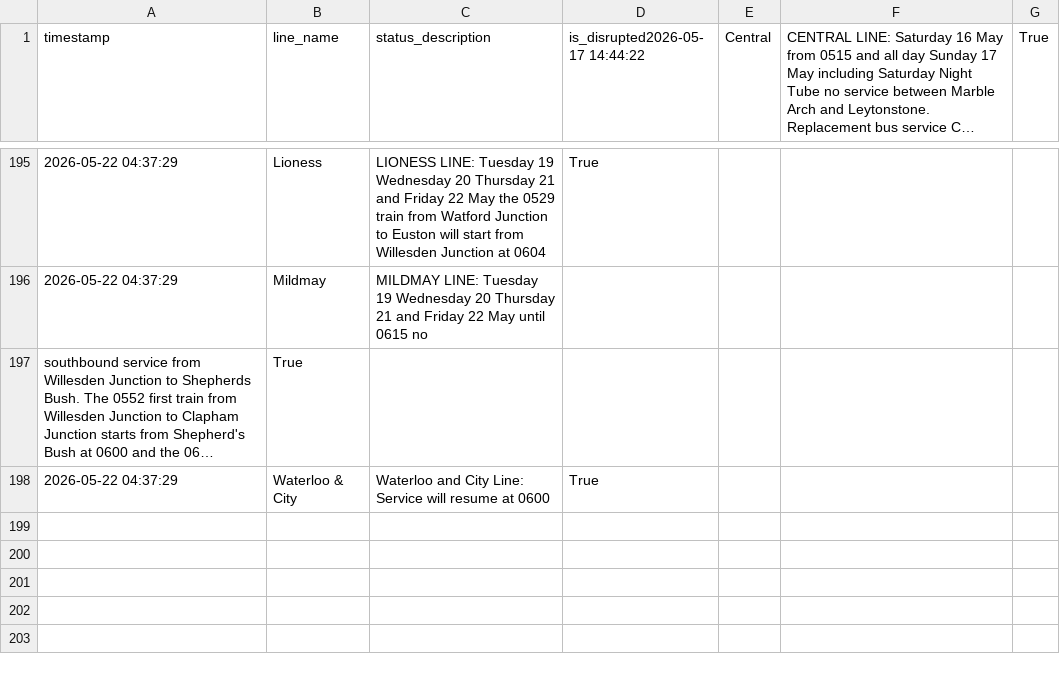
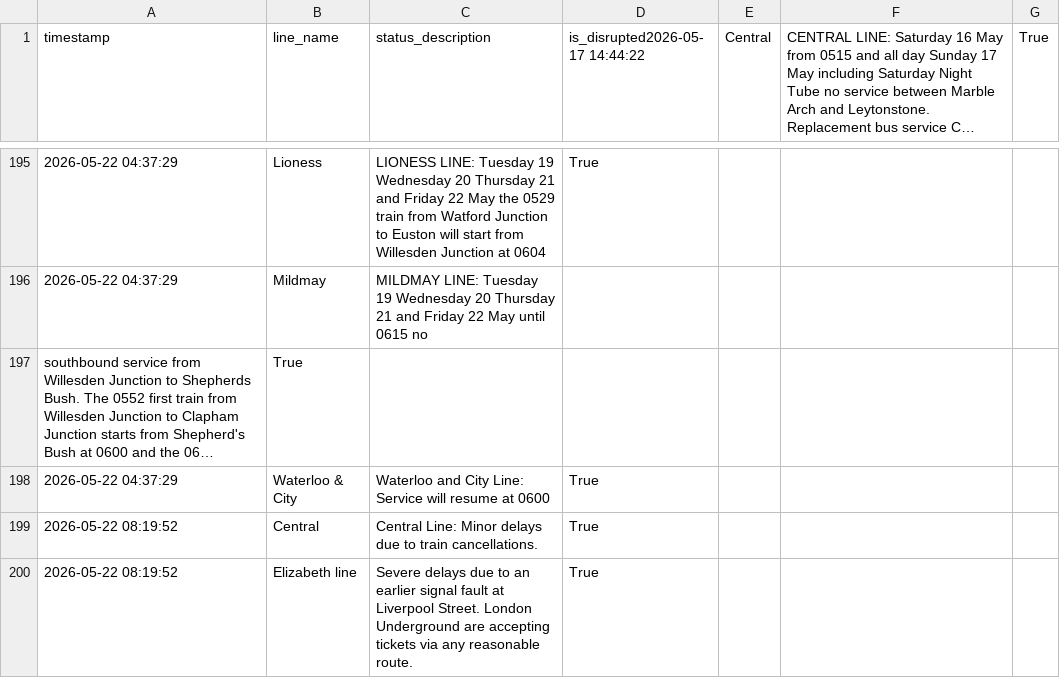
Before and after one commit to CharleyYeung/Data_Analysis, a CSV file: TfL-Realtime-Track/disruption_history.csv, drawn as a sheet; only a part is shown, gaps mark what is left out; long unchanged cells end in …; the diff names each change by its address in the sheet, - before the commit and + after, or states it on an @@ line.

```diff
--- a/TfL-Realtime-Track/disruption_history.csv
+++ b/TfL-Realtime-Track/disruption_history.csv
+row 199: 2026-05-22 08:19:52 | Central | Central Line: Minor delays due to train cancellations. | True
+row 200: 2026-05-22 08:19:52 | Elizabeth line | Severe delays due to an earlier signal fault at Liverpool Street. London Underground are accepting tickets via any reasonable route. | True
```
Also changed, not shown: 1 other file.
